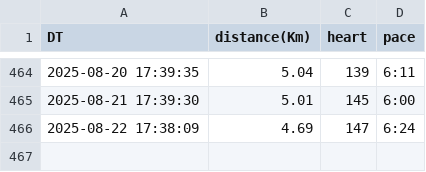
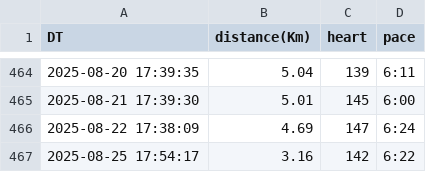
Before and after one commit to naosense/miles, a CSV file: running.csv, drawn as a sheet; only a part is shown, gaps mark what is left out.

Commit message:
sync running data by http

```diff
--- a/running.csv
+++ b/running.csv
@@ -466 +466,2 @@ DT,distance(Km),heart,pace
 2025-08-22 17:38:09,4.69,147,6:24
+2025-08-25 17:54:17,3.16,142,6:22
```
Also changed, not shown: 1 other file.
